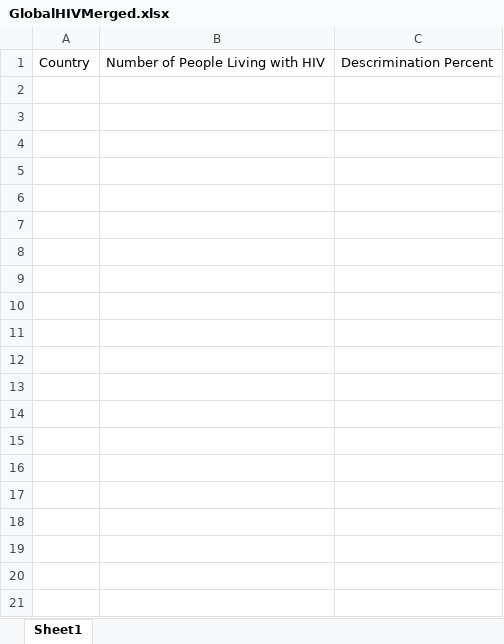
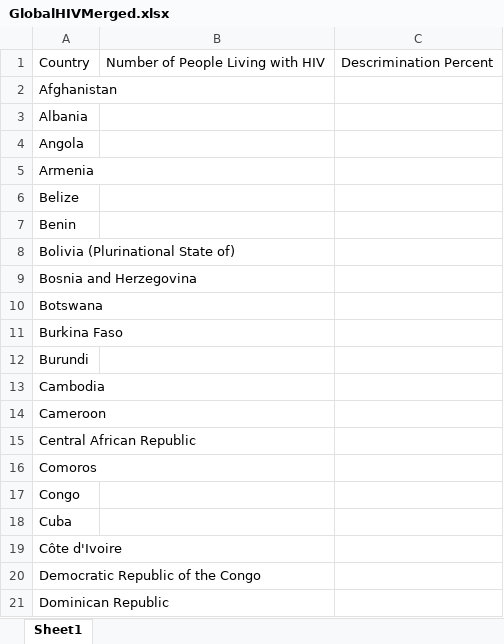
Before and after one commit to HashedDan/GlobalHIV, an Excel workbook: GlobalHIVMerged.xlsx, sheet Sheet1, drawn as a sheet; only a part is shown; values as stored, in another font and other column widths than the file's, no borders; the diff covers the shown part only; the diff names each change by its address in the sheet, - before the commit and + after, or states it on an @@ line.

Commit message:
Copy and pasted Country attribute records (1 to 1) from HIVDescrimination.xls to GlobalHIVMerged.xlsx because there are fewer countries in HIVDescrimination.xls than HIVPopulation.xls so it will be the limiting set.

```diff
--- a/GlobalHIVMerged.xlsx (sheet Sheet1)
+++ b/GlobalHIVMerged.xlsx (sheet Sheet1)
+row 2: Afghanistan
+row 3: Albania
+row 4: Angola
+row 5: Armenia
+row 6: Belize
+row 7: Benin
+row 8: Bolivia (Plurinational State of)
+row 9: Bosnia and Herzegovina
+row 10: Botswana
+row 11: Burkina Faso
+row 12: Burundi
+row 13: Cambodia
+row 14: Cameroon
+row 15: Central African Republic
+row 16: Comoros
+row 17: Congo
+row 18: Cuba
+row 19: Côte d'Ivoire
+row 20: Democratic Republic of the Congo
+row 21: Dominican Republic
```
Also changed, not shown: 39 added rows elsewhere in this sheet.
